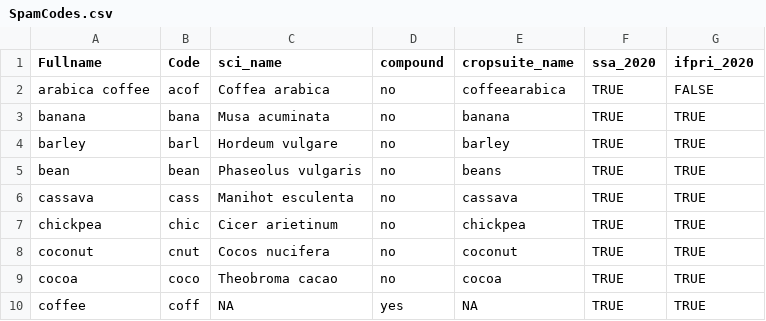
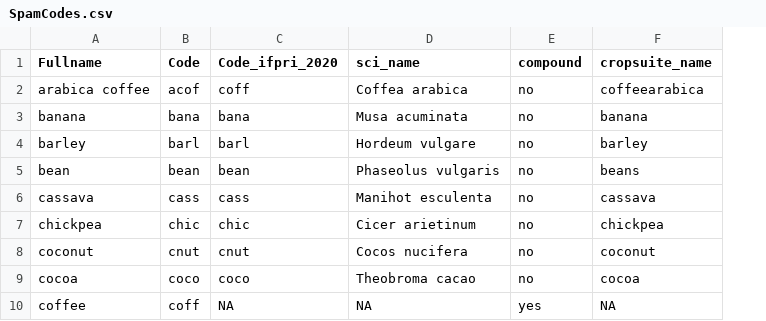
Before and after one commit to AdaptationAtlas/hazards_prototype, a CSV file: metadata/SpamCodes.csv, drawn as a sheet; only a part is shown; removed rows and columns are numbered as before the commit, all else as after; the diff names each change by its address in the sheet, - before the commit and + after, or states it on an @@ line.

Commit message:
codes updated

```diff
--- a/metadata/SpamCodes.csv
+++ b/metadata/SpamCodes.csv
+column C (Code_ifpri_2020), rows 2-10: coff | bana | barl | bean | cass | chic | cnut | coco | NA
-column F (ssa_2020), rows 2-10: all TRUE
-column G (ifpri_2020), rows 2-10: FALSE | TRUE | TRUE | TRUE | TRUE | TRUE | TRUE | TRUE | TRUE
```
